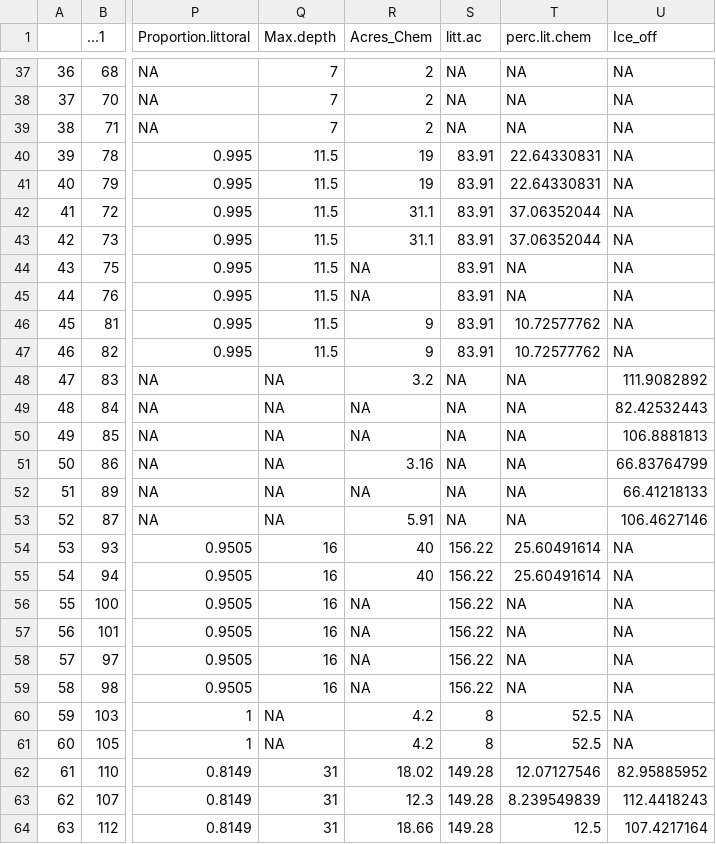
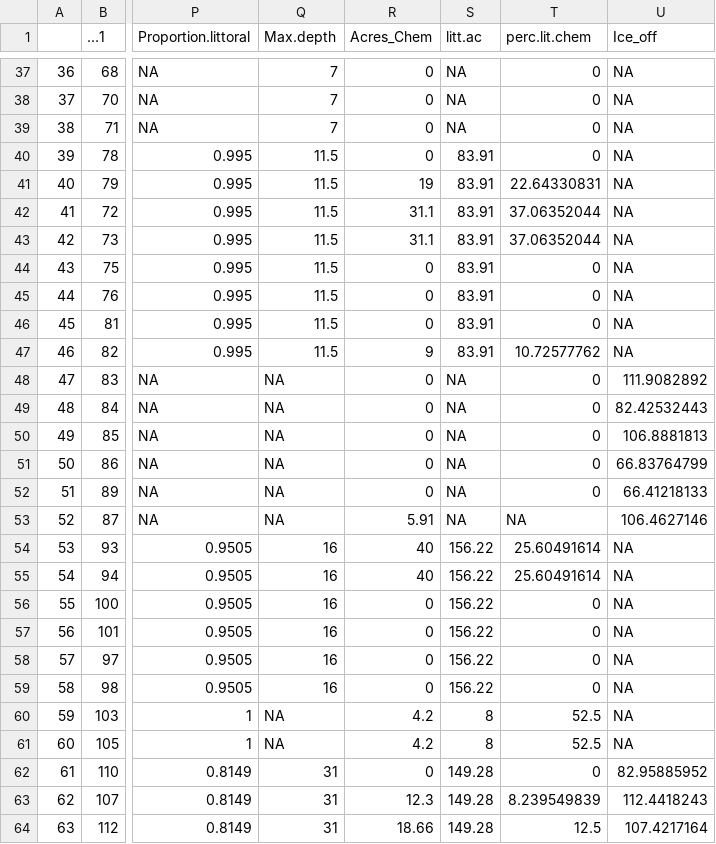
Before and after one commit to JakeWalsh-umn/MAISRC-IAPM, a CSV file: analysis/CLP_Trt_NativePlantResponse/NativeResponse.e.csv, drawn as a sheet; only a part is shown, gaps mark what is left out; the diff covers the shown part only; the diff names each change by its address in the sheet, - before the commit and + after, or states it on an @@ line.

```diff
--- a/analysis/CLP_Trt_NativePlantResponse/NativeResponse.e.csv
+++ b/analysis/CLP_Trt_NativePlantResponse/NativeResponse.e.csv
-R37:R39 (Acres_Chem): 2
+R37:R39 (Acres_Chem): 0
-T37:T39 (perc.lit.chem): NA
+T37:T39 (perc.lit.chem): 0
-R40 (Acres_Chem): 19
+R40 (Acres_Chem): 0
-T40 (perc.lit.chem): 22.64330831
+T40 (perc.lit.chem): 0
-R44:R45 (Acres_Chem): NA
+R44:R45 (Acres_Chem): 0
-T44:T45 (perc.lit.chem): NA
+T44:T45 (perc.lit.chem): 0
-R46 (Acres_Chem): 9
+R46 (Acres_Chem): 0
-T46 (perc.lit.chem): 10.72577762
+T46 (perc.lit.chem): 0
-R48 (Acres_Chem): 3.2
+R48 (Acres_Chem): 0
-T48:T52 (perc.lit.chem): NA
+T48:T52 (perc.lit.chem): 0
-R49:R50 (Acres_Chem): NA
+R49:R50 (Acres_Chem): 0
-R51 (Acres_Chem): 3.16
+R51 (Acres_Chem): 0
-R52 (Acres_Chem): NA
+R52 (Acres_Chem): 0
-R56:R59 (Acres_Chem): NA
+R56:R59 (Acres_Chem): 0
-T56:T59 (perc.lit.chem): NA
+T56:T59 (perc.lit.chem): 0
-R62 (Acres_Chem): 18.02
+R62 (Acres_Chem): 0
-T62 (perc.lit.chem): 12.07127546
+T62 (perc.lit.chem): 0
```
Also changed, not shown: 74 edited cells elsewhere in this file, analysis/CLP_Trt_NativePlantResponse/NativeResponse.p.csv, 2 other files.
